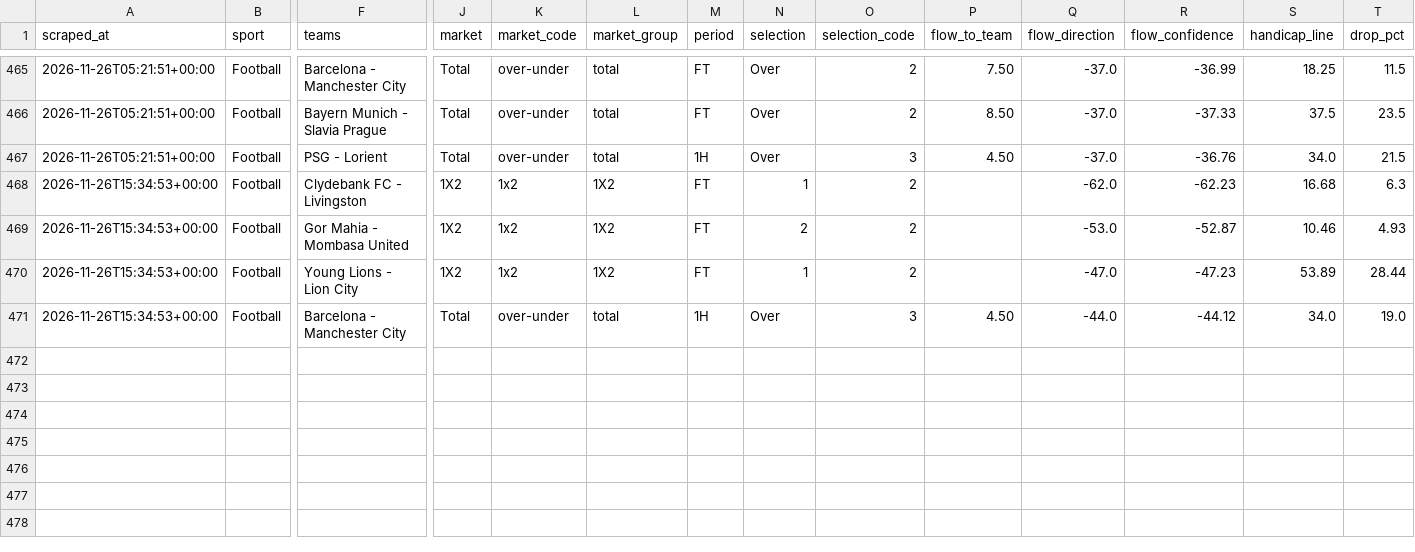
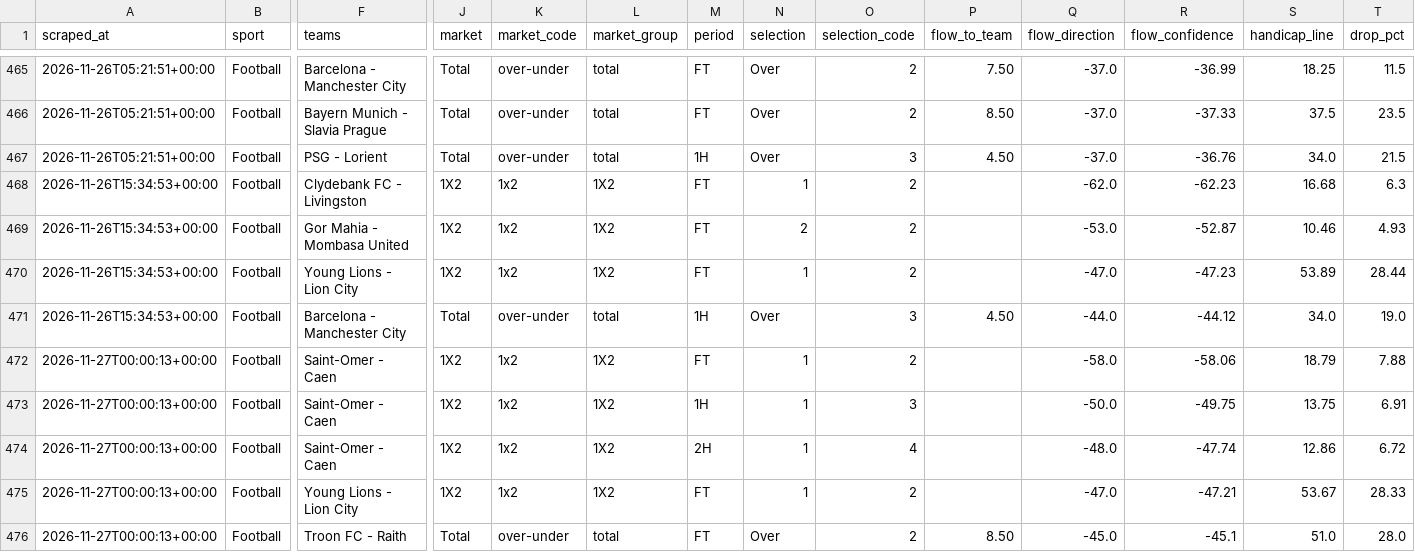
Before and after one commit to Yaretti/oddsportal-parser, a CSV file: data/oddsportal_history.csv, drawn as a sheet; only a part is shown, gaps mark what is left out; rows hold the shown columns only; the diff names each change by its address in the sheet, - before the commit and + after, or states it on an @@ line.

```diff
--- a/data/oddsportal_history.csv
+++ b/data/oddsportal_history.csv
+row 472: 2026-11-27T00:00:13+00:00 | Football | Saint-Omer - Caen | 1X2 | 1x2 | 1X2 | FT | 1 | 2 |  | -58.0 | -58.06 | 18.79 | 7.88
+row 473: 2026-11-27T00:00:13+00:00 | Football | Saint-Omer - Caen | 1X2 | 1x2 | 1X2 | 1H | 1 | 3 |  | -50.0 | -49.75 | 13.75 | 6.91
+row 474: 2026-11-27T00:00:13+00:00 | Football | Saint-Omer - Caen | 1X2 | 1x2 | 1X2 | 2H | 1 | 4 |  | -48.0 | -47.74 | 12.86 | 6.72
+row 475: 2026-11-27T00:00:13+00:00 | Football | Young Lions - Lion City | 1X2 | 1x2 | 1X2 | FT | 1 | 2 |  | -47.0 | -47.21 | 53.67 | 28.33
+row 476: 2026-11-27T00:00:13+00:00 | Football | Troon FC - Raith | Total | over-under | total | FT | Over | 2 | 8.50 | -45.0 | -45.1 | 51.0 | 28.0
```
Also changed, not shown: data/oddsportal_latest.csv, data/oddsportal_movement.csv, 3 other files.
